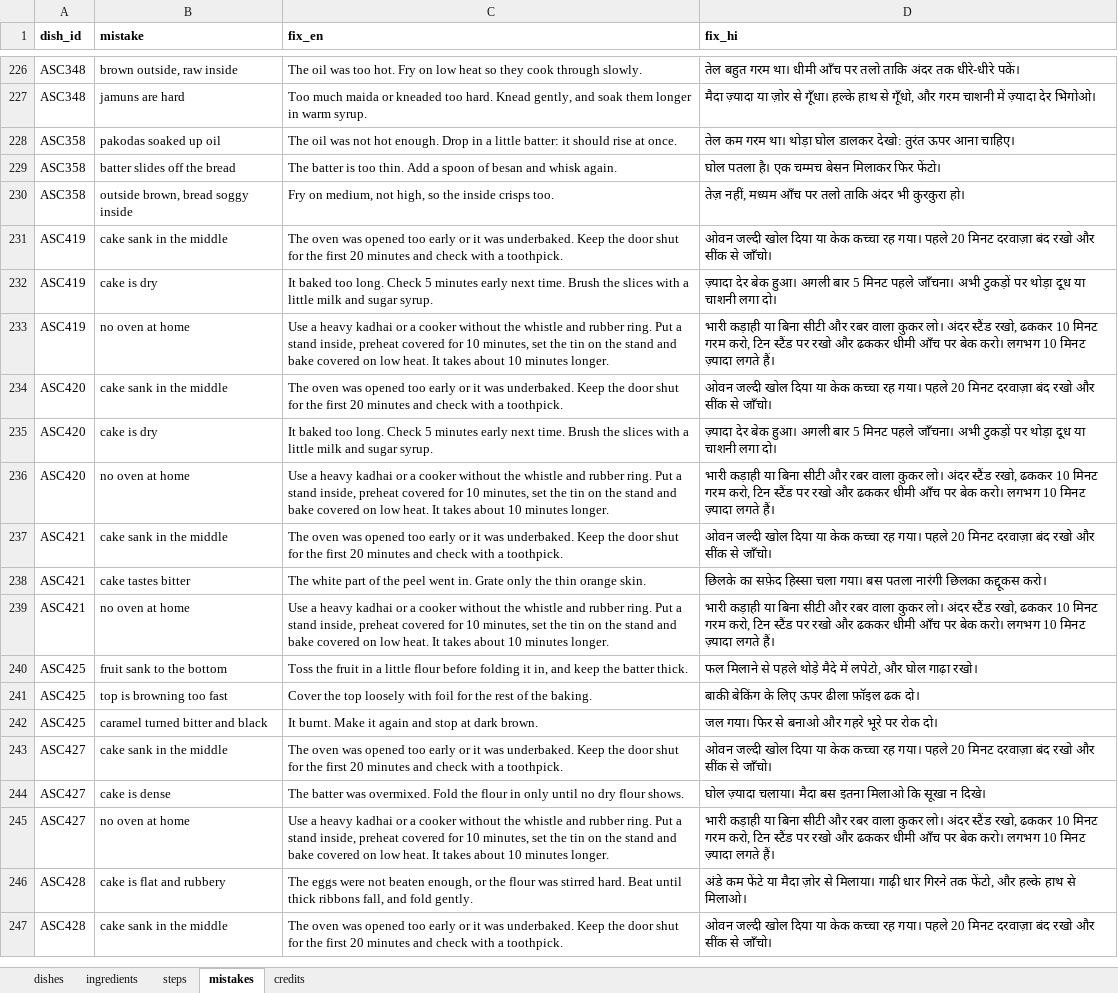
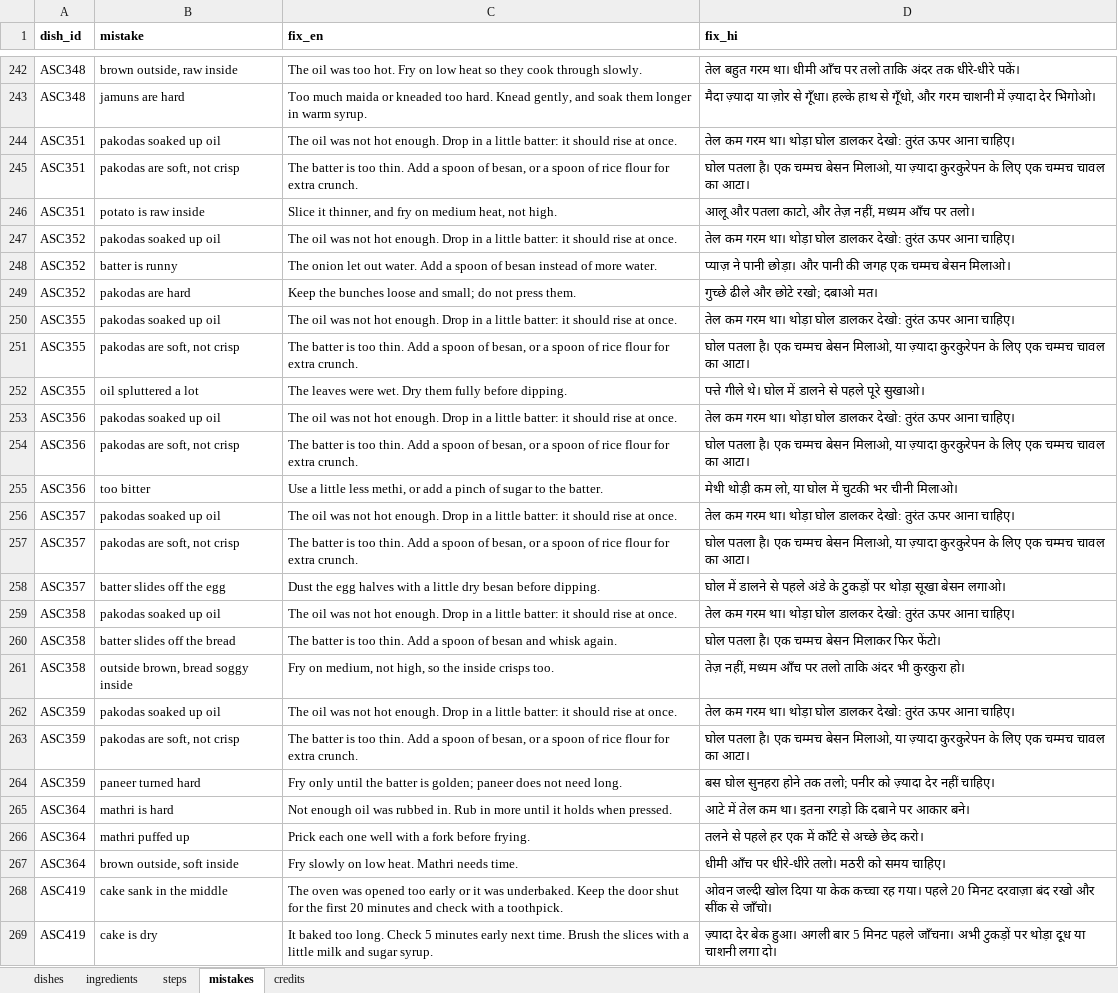
Before and after one commit to arshchatrath/amma-ji, an Excel workbook: data/amma_ji_recipes.xlsx, sheet mistakes, drawn as a sheet; only a part is shown, gaps mark what is left out; the shorter side is filled out with more unchanged rows; values as stored, in another font and other column widths than the file's, no borders; the diff covers the shown part only; the diff names each change by its address in the sheet, - before the commit and + after, or states it on an @@ line.

```diff
--- a/data/amma_ji_recipes.xlsx (sheet mistakes)
+++ b/data/amma_ji_recipes.xlsx (sheet mistakes)
+row 244: ASC351 | pakodas soaked up oil | The oil was not hot enough. Drop in a little batter: it should rise at once. | तेल कम गरम था। थोड़ा घोल डालकर देखो: तुरंत ऊपर आना चाहिए।
+row 245: ASC351 | pakodas are soft, not crisp | The batter is too thin. Add a spoon of besan, or a spoon of rice flour for extra crunch. | घोल पतला है। एक चम्मच बेसन मिलाओ, या ज़्यादा कुरकुरेपन के लिए एक चम्मच चावल का आटा।
+row 246: ASC351 | potato is raw inside | Slice it thinner, and fry on medium heat, not high. | आलू और पतला काटो, और तेज़ नहीं, मध्यम आँच पर तलो।
+row 247: ASC352 | pakodas soaked up oil | The oil was not hot enough. Drop in a little batter: it should rise at once. | तेल कम गरम था। थोड़ा घोल डालकर देखो: तुरंत ऊपर आना चाहिए।
+row 248: ASC352 | batter is runny | The onion let out water. Add a spoon of besan instead of more water. | प्याज़ ने पानी छोड़ा। और पानी की जगह एक चम्मच बेसन मिलाओ।
+row 249: ASC352 | pakodas are hard | Keep the bunches loose and small; do not press them. | गुच्छे ढीले और छोटे रखो; दबाओ मत।
+row 250: ASC355 | pakodas soaked up oil | The oil was not hot enough. Drop in a little batter: it should rise at once. | तेल कम गरम था। थोड़ा घोल डालकर देखो: तुरंत ऊपर आना चाहिए।
+row 251: ASC355 | pakodas are soft, not crisp | The batter is too thin. Add a spoon of besan, or a spoon of rice flour for extra crunch. | घोल पतला है। एक चम्मच बेसन मिलाओ, या ज़्यादा कुरकुरेपन के लिए एक चम्मच चावल का आटा।
+row 252: ASC355 | oil spluttered a lot | The leaves were wet. Dry them fully before dipping. | पत्ते गीले थे। घोल में डालने से पहले पूरे सुखाओ।
+row 253: ASC356 | pakodas soaked up oil | The oil was not hot enough. Drop in a little batter: it should rise at once. | तेल कम गरम था। थोड़ा घोल डालकर देखो: तुरंत ऊपर आना चाहिए।
+row 254: ASC356 | pakodas are soft, not crisp | The batter is too thin. Add a spoon of besan, or a spoon of rice flour for extra crunch. | घोल पतला है। एक चम्मच बेसन मिलाओ, या ज़्यादा कुरकुरेपन के लिए एक चम्मच चावल का आटा।
+row 255: ASC356 | too bitter | Use a little less methi, or add a pinch of sugar to the batter. | मेथी थोड़ी कम लो, या घोल में चुटकी भर चीनी मिलाओ।
+row 256: ASC357 | pakodas soaked up oil | The oil was not hot enough. Drop in a little batter: it should rise at once. | तेल कम गरम था। थोड़ा घोल डालकर देखो: तुरंत ऊपर आना चाहिए।
+row 257: ASC357 | pakodas are soft, not crisp | The batter is too thin. Add a spoon of besan, or a spoon of rice flour for extra crunch. | घोल पतला है। एक चम्मच बेसन मिलाओ, या ज़्यादा कुरकुरेपन के लिए एक चम्मच चावल का आटा।
+row 258: ASC357 | batter slides off the egg | Dust the egg halves with a little dry besan before dipping. | घोल में डालने से पहले अंडे के टुकड़ों पर थोड़ा सूखा बेसन लगाओ।
+row 262: ASC359 | pakodas soaked up oil | The oil was not hot enough. Drop in a little batter: it should rise at once. | तेल कम गरम था। थोड़ा घोल डालकर देखो: तुरंत ऊपर आना चाहिए।
+row 263: ASC359 | pakodas are soft, not crisp | The batter is too thin. Add a spoon of besan, or a spoon of rice flour for extra crunch. | घोल पतला है। एक चम्मच बेसन मिलाओ, या ज़्यादा कुरकुरेपन के लिए एक चम्मच चावल का आटा।
+row 264: ASC359 | paneer turned hard | Fry only until the batter is golden; paneer does not need long. | बस घोल सुनहरा होने तक तलो; पनीर को ज़्यादा देर नहीं चाहिए।
+row 265: ASC364 | mathri is hard | Not enough oil was rubbed in. Rub in more until it holds when pressed. | आटे में तेल कम था। इतना रगड़ो कि दबाने पर आकार बने।
+row 266: ASC364 | mathri puffed up | Prick each one well with a fork before frying. | तलने से पहले हर एक में काँटे से अच्छे छेद करो।
+row 267: ASC364 | brown outside, soft inside | Fry slowly on low heat. Mathri needs time. | धीमी आँच पर धीरे-धीरे तलो। मठरी को समय चाहिए।
```
Also changed, not shown: 16 added rows elsewhere in this sheet, sheet steps, sheet dishes, sheet ingredients, 6 other files.
